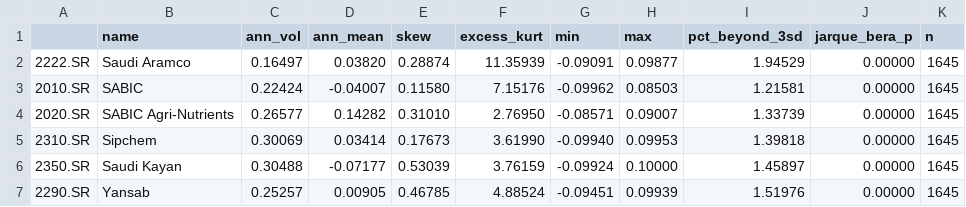
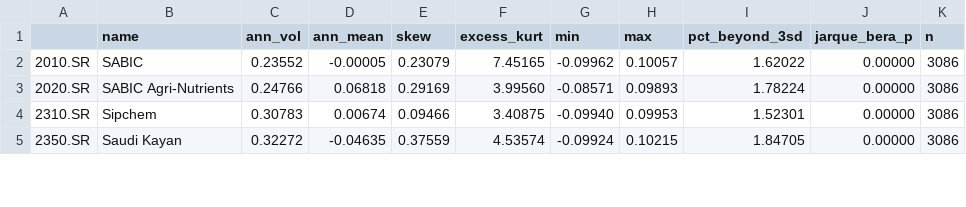
Before and after one commit to baderhdev/Tailwise, a CSV file: results/phase1/summary_stats.csv, drawn as a sheet; only a part is shown; the diff covers the shown part only.

```diff
--- a/results/phase1/summary_stats.csv
+++ b/results/phase1/summary_stats.csv
@@ -1,7 +1,5 @@
 ,name,ann_vol,ann_mean,skew,excess_kurt,min,max,pct_beyond_3sd,jarque_bera_p,n
-2222.SR,Saudi Aramco,0.16497,0.03820,0.28874,11.35939,-0.09091,0.09877,1.94529,0.00000,1645
-2010.SR,SABIC,0.22424,-0.04007,0.11580,7.15176,-0.09962,0.08503,1.21581,0.00000,1645
-2020.SR,SABIC Agri-Nutrients,0.26577,0.14282,0.31010,2.76950,-0.08571,0.09007,1.33739,0.00000,1645
-2310.SR,Sipchem,0.30069,0.03414,0.17673,3.61990,-0.09940,0.09953,1.39818,0.00000,1645
-2350.SR,Saudi Kayan,0.30488,-0.07177,0.53039,3.76159,-0.09924,0.10000,1.45897,0.00000,1645
-2290.SR,Yansab,0.25257,0.00905,0.46785,4.88524,-0.09451,0.09939,1.51976,0.00000,1645
+2010.SR,SABIC,0.23552,-0.00005,0.23079,7.45165,-0.09962,0.10057,1.62022,0.00000,3086
+2020.SR,SABIC Agri-Nutrients,0.24766,0.06818,0.29169,3.99560,-0.08571,0.09893,1.78224,0.00000,3086
+2310.SR,Sipchem,0.30783,0.00674,0.09466,3.40875,-0.09940,0.09953,1.52301,0.00000,3086
+2350.SR,Saudi Kayan,0.32272,-0.04635,0.37559,4.53574,-0.09924,0.10215,1.84705,0.00000,3086
```
Also changed, not shown: 3 removed rows and 118 edited cells elsewhere in this file, results/phase1/correlation.csv, results/phase2/test_portfolios.csv, 31 other files.
